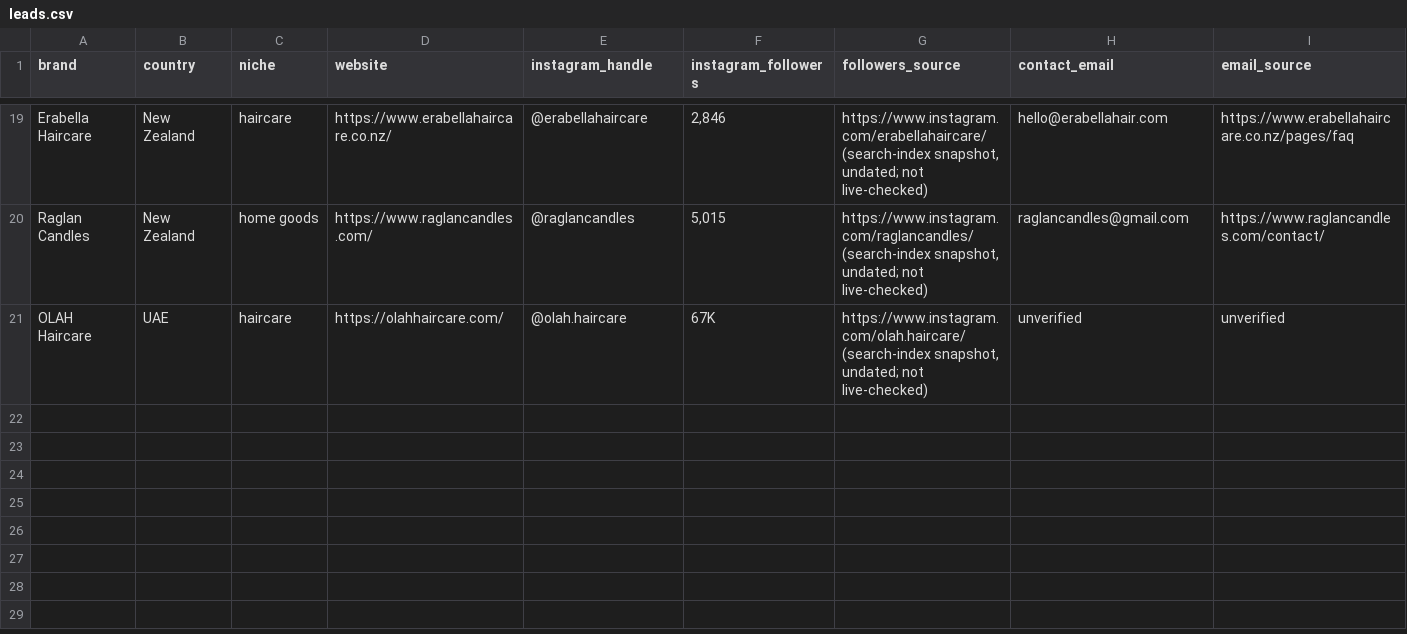
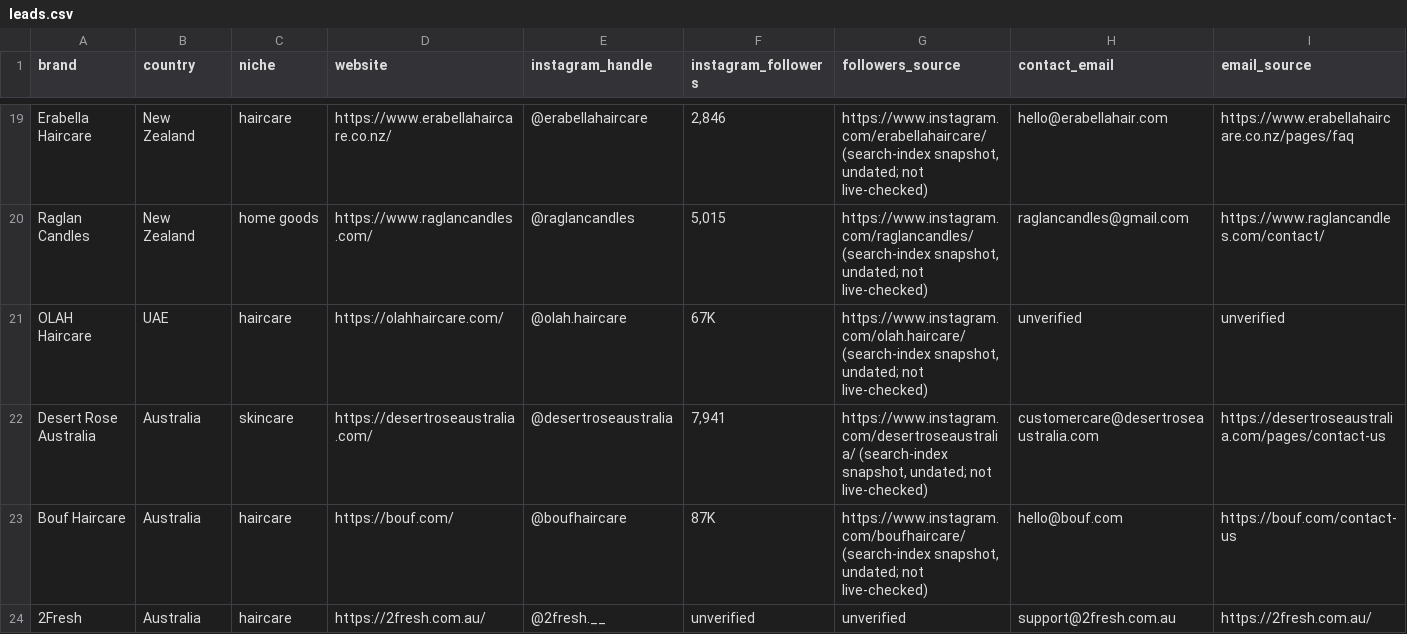
Before and after one commit to codey-dot/claude, a CSV file: leads.csv, drawn as a sheet; only a part is shown, gaps mark what is left out; rows hold the shown columns only; the diff covers the shown part only; the diff names each change by its address in the sheet, - before the commit and + after, or states it on an @@ line.

```diff
--- a/leads.csv
+++ b/leads.csv
+row 22: Desert Rose Australia | Australia | skincare | https://desertroseaustralia.com/ | @desertroseaustralia | 7,941 | https://www.instagram.com/desertroseaustralia/ (search-index snapshot, undated; not live-checked) | customercare@desertroseaustralia.com | https://desertroseaustralia.com/pages/contact-us
+row 23: Bouf Haircare | Australia | haircare | https://bouf.com/ | @boufhaircare | 87K | https://www.instagram.com/boufhaircare/ (search-index snapshot, undated; not live-checked) | hello@bouf.com | https://bouf.com/contact-us
+row 24: 2Fresh | Australia | haircare | https://2fresh.com.au/ | @2fresh.__ | unverified | unverified | support@2fresh.com.au | https://2fresh.com.au/
```
Also changed, not shown: 2 added rows elsewhere in this file.
